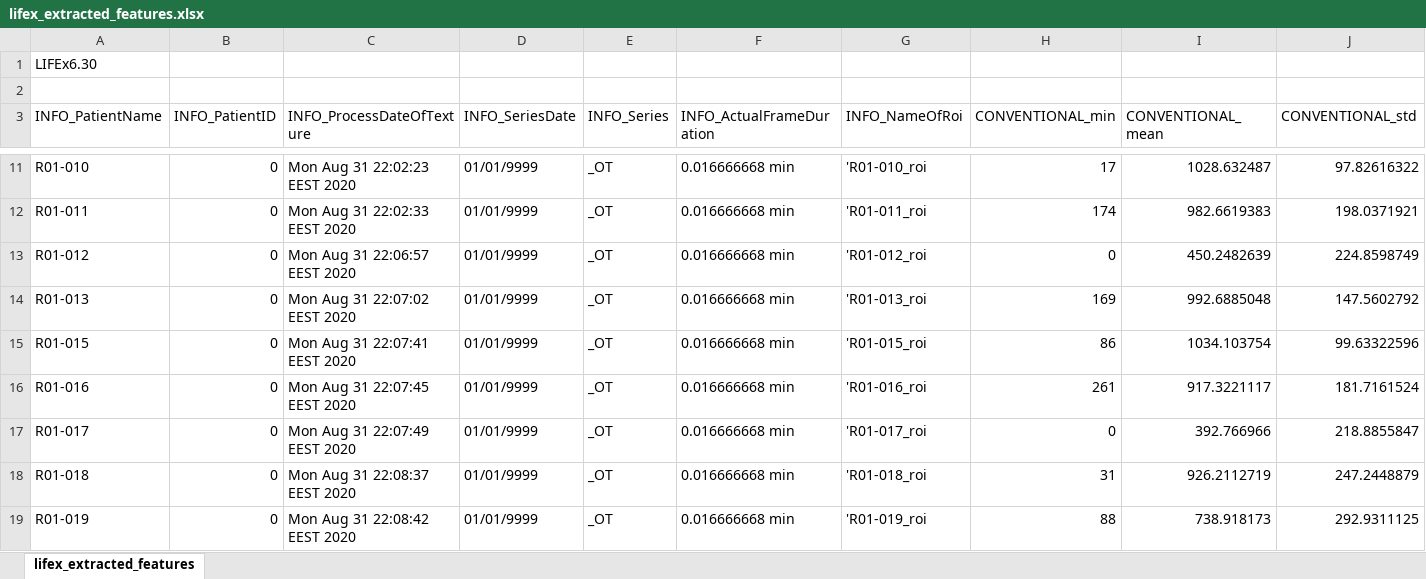
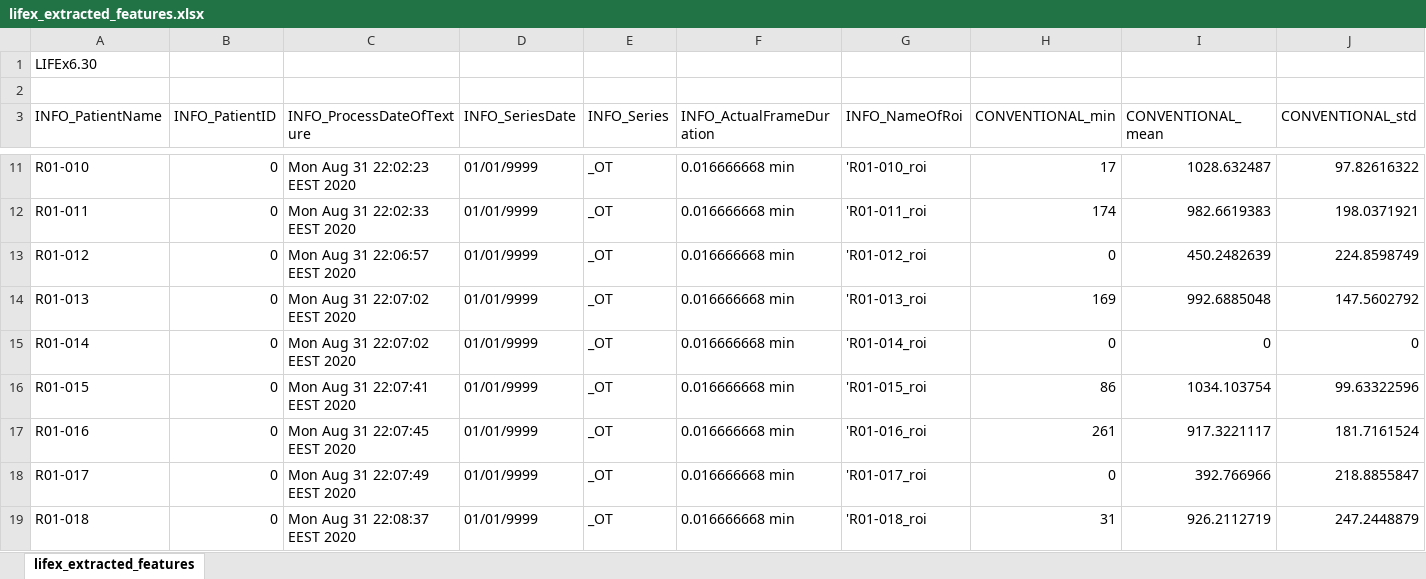
Before and after one commit to manos-mark/radiomics-features-extraction, an Excel workbook: LifeX/data/lifex_extracted_features.xlsx, sheet lifex_extracted_features, drawn as a sheet; only a part is shown, gaps mark what is left out; the shorter side is filled out with more unchanged rows; values as stored, in another font and other column widths than the file's, no borders; rows hold the shown columns only; the diff names each change by its address in the sheet, - before the commit and + after, or states it on an @@ line.

```diff
--- a/LifeX/data/lifex_extracted_features.xlsx (sheet lifex_extracted_features)
+++ b/LifeX/data/lifex_extracted_features.xlsx (sheet lifex_extracted_features)
+row 15: R01-014 | 0 | Mon Aug 31 22:07:02 EEST 2020 | 01/01/9999 | _OT | 0.016666668 min | 'R01-014_roi | 0 | 0 | 0
```
Also changed, not shown: info/info.xlsx, 5 other files.
